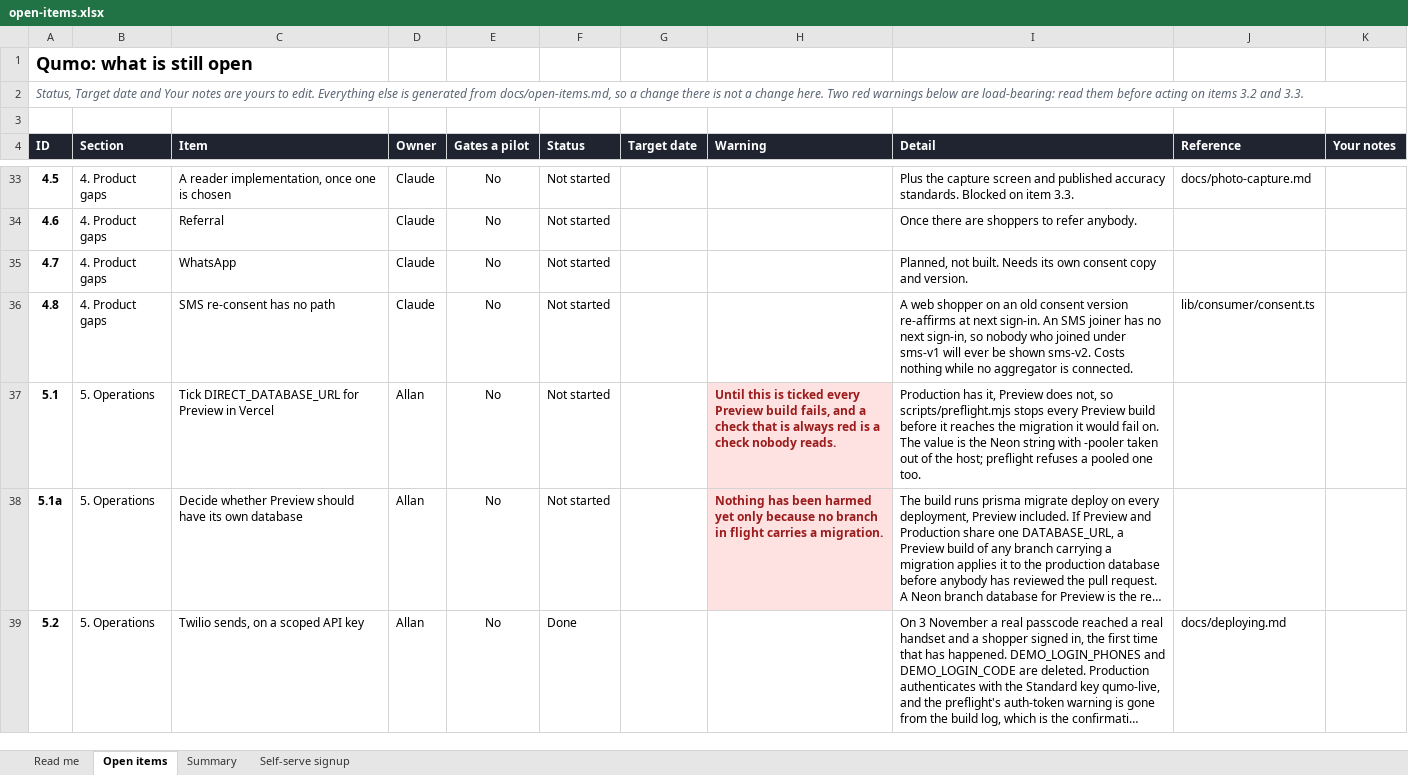
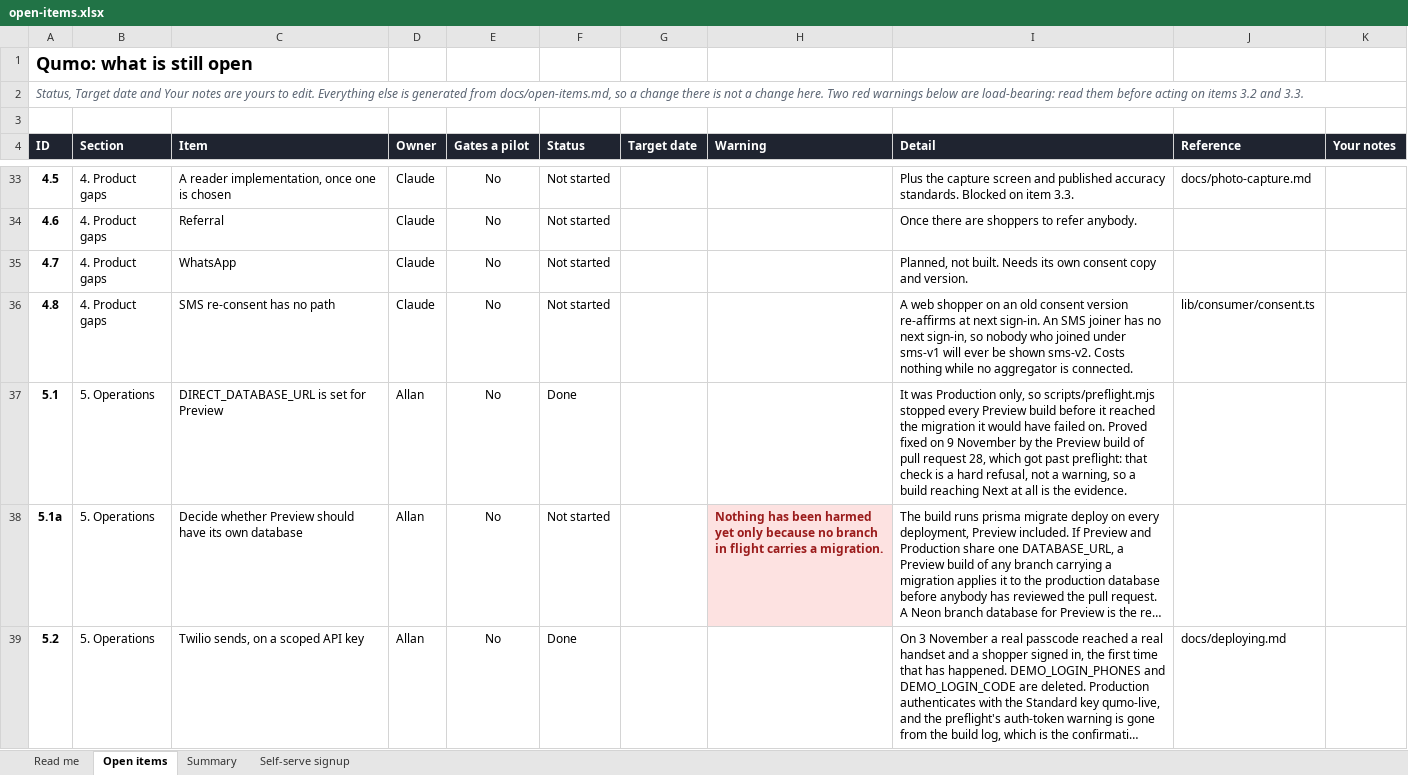
Before and after one commit to AllanSlow2020/Qumo, an Excel workbook: docs/open-items.xlsx, sheet Open items, drawn as a sheet; only a part is shown, gaps mark what is left out; long unchanged cells end in …; values as stored, in another font and other column widths than the file's, no borders; charts and pictures and conditional formats not drawn; the diff names each change by its address in the sheet, - before the commit and + after, or states it on an @@ line.

```diff
--- a/docs/open-items.xlsx (sheet Open items)
+++ b/docs/open-items.xlsx (sheet Open items)
-C37 (Item): Tick DIRECT_DATABASE_URL for Preview in Vercel
+C37 (Item): DIRECT_DATABASE_URL is set for Preview
-F37 (Status): Not started
+F37 (Status): Done
-H37 (Warning): Until this is ticked every Preview build fails, and a check that is always red is a check nobody reads.
+H37 (Warning): (empty)
-H37 fill: #FDE2E1
+H37 fill: none
-I37 (Detail): Production has it, Preview does not, so scripts/preflight.mjs stops every Preview build before it reaches the migration it would fail on. The value is the Neon string with -pooler taken out of the host; preflight refuses a pooled one too.
+I37 (Detail): It was Production only, so scripts/preflight.mjs stopped every Preview build before it reached the migration it would have failed on. Proved fixed on 9 November by the Preview build of pull request 28, which got past preflight: that check is a hard refusal, not a warning, so a build reaching Next at all is the evidence.
```
Also changed, not shown: sheet Summary, 1 other file.
